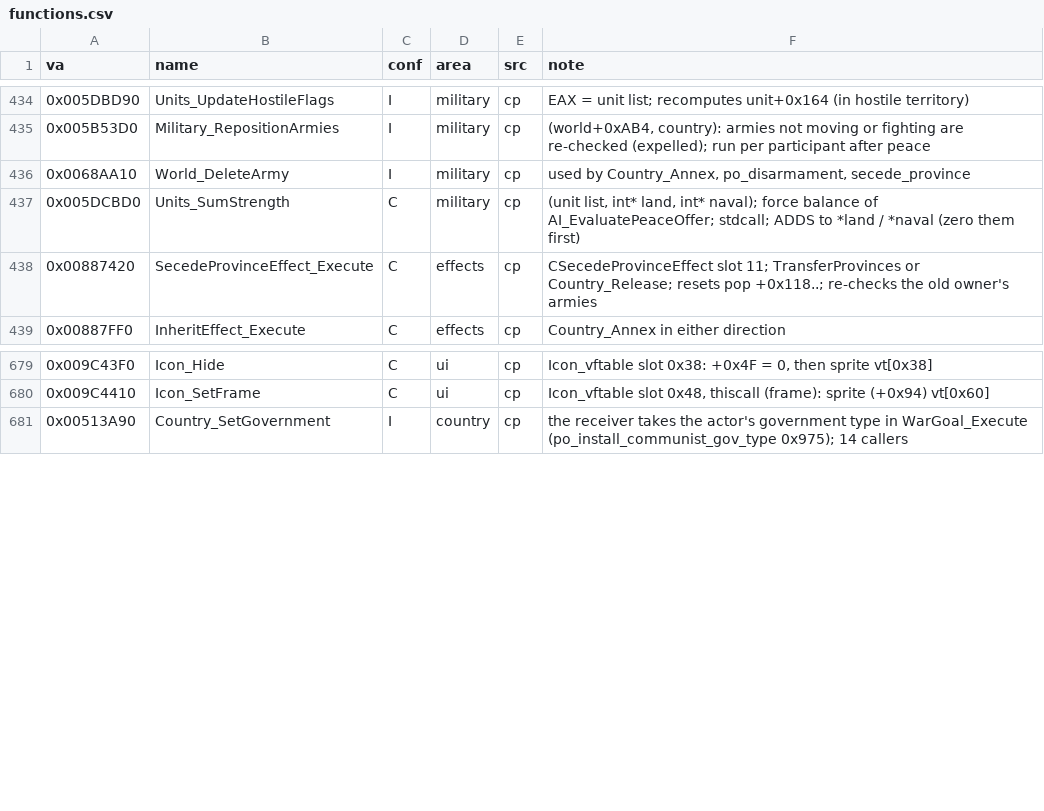
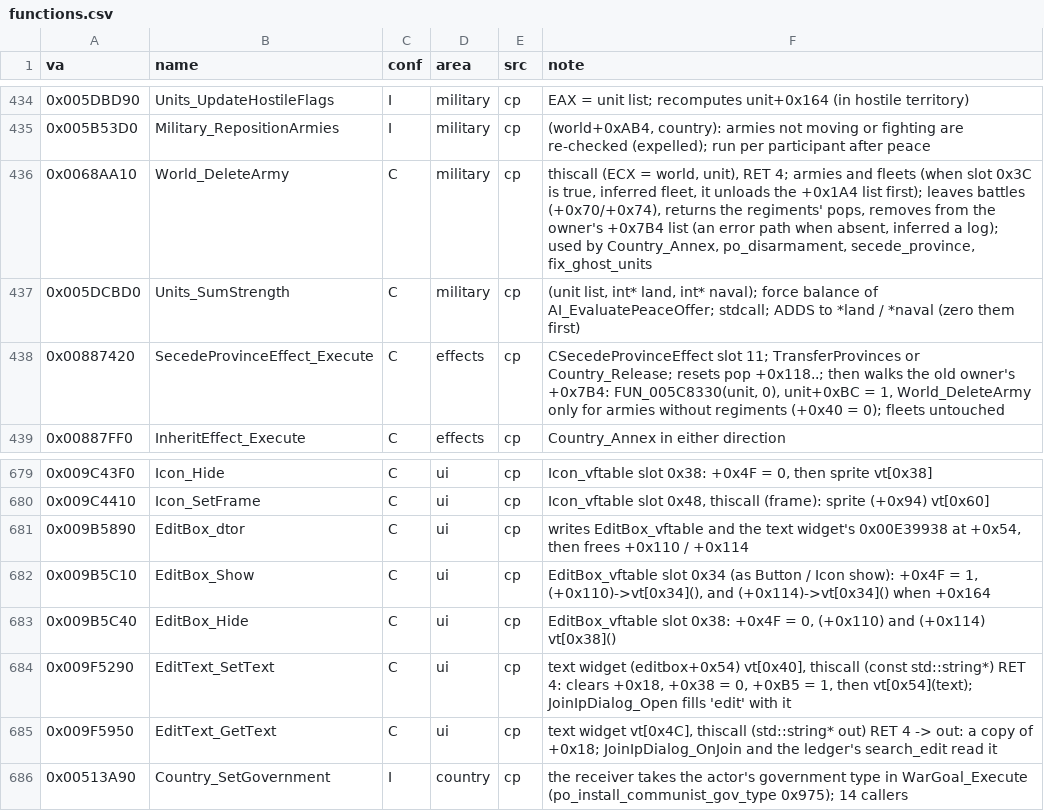
Before and after one commit to The-Grand-Combination/The-Grand-Loader, a CSV file: docs/re/symbols/functions.csv, drawn as a sheet; only a part is shown, gaps mark what is left out.

Commit message:
ghost units fixed

```diff
--- a/docs/re/symbols/functions.csv
+++ b/docs/re/symbols/functions.csv
@@ -435,5 +435,5 @@ va,name,conf,area,src,note
 0x005B53D0,Military_RepositionArmies,I,military,cp,"(world+0xAB4, country): armies not moving or fighting are re-checked (expelled); run per participant after peace"
-0x0068AA10,World_DeleteArmy,I,military,cp,"used by Country_Annex, po_disarmament, secede_province"
+0x0068AA10,World_DeleteArmy,C,military,cp,"thiscall (ECX = world, unit), RET 4; armies and fleets (when slot 0x3C is true, inferred fleet, it unloads the +0x1A4 list first); leaves battles (+0x70/+0x74), returns the regiments' pops, removes from the owner's +0x7B4 list (an error path when absent, inferred a log); used by Country_Annex, po_disarmament, secede_province, fix_ghost_units"
 0x005DCBD0,Units_SumStrength,C,military,cp,"(unit list, int* land, int* naval); force balance of AI_EvaluatePeaceOffer; stdcall; ADDS to *land / *naval (zero them first)"
-0x00887420,SecedeProvinceEffect_Execute,C,effects,cp,CSecedeProvinceEffect slot 11; TransferProvinces or Country_Release; resets pop +0x118..; re-checks the old owner's armies
+0x00887420,SecedeProvinceEffect_Execute,C,effects,cp,"CSecedeProvinceEffect slot 11; TransferProvinces or Country_Release; resets pop +0x118..; then walks the old owner's +0x7B4: FUN_005C8330(unit, 0), unit+0xBC = 1, World_DeleteArmy only for armies without regiments (+0x40 = 0); fleets untouched"
 0x00887FF0,InheritEffect_Execute,C,effects,cp,Country_Annex in either direction
@@ -680,2 +680,7 @@ va,name,conf,area,src,note
 0x009C4410,Icon_SetFrame,C,ui,cp,"Icon_vftable slot 0x48, thiscall (frame): sprite (+0x94) vt[0x60]"
+0x009B5890,EditBox_dtor,C,ui,cp,"writes EditBox_vftable and the text widget's 0x00E39938 at +0x54, then frees +0x110 / +0x114"
+0x009B5C10,EditBox_Show,C,ui,cp,"EditBox_vftable slot 0x34 (as Button / Icon show): +0x4F = 1, (+0x110)->vt[0x34](), and (+0x114)->vt[0x34]() when +0x164"
+0x009B5C40,EditBox_Hide,C,ui,cp,"EditBox_vftable slot 0x38: +0x4F = 0, (+0x110) and (+0x114) vt[0x38]()"
+0x009F5290,EditText_SetText,C,ui,cp,"text widget (editbox+0x54) vt[0x40], thiscall (const std::string*) RET 4: clears +0x18, +0x38 = 0, +0xB5 = 1, then vt[0x54](text); JoinIpDialog_Open fills 'edit' with it"
+0x009F5950,EditText_GetText,C,ui,cp,"text widget vt[0x4C], thiscall (std::string* out) RET 4 -> out: a copy of +0x18; JoinIpDialog_OnJoin and the ledger's search_edit read it"
 0x00513A90,Country_SetGovernment,I,country,cp,the receiver takes the actor's government type in WarGoal_Execute (po_install_communist_gov_type 0x975); 14 callers
```
Also changed, not shown: docs/re/symbols/globals.csv, docs/re/symbols/patch_sites.csv, 20 other files.
